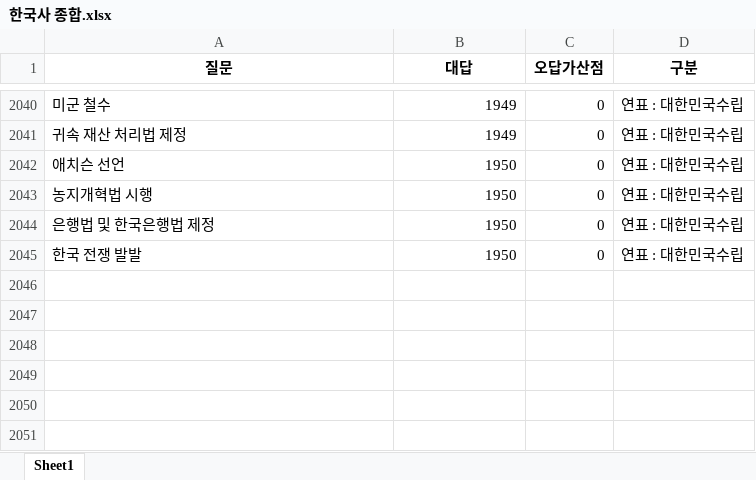
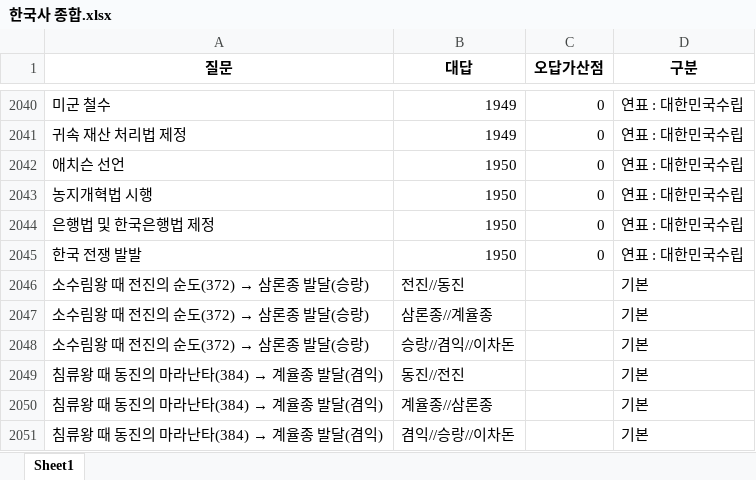
Before and after one commit to Choisignal/Private-Quizlet, an Excel workbook: 학습자료/단답형/한국사 종합.xlsx, sheet Sheet1, drawn as a sheet; only a part is shown, gaps mark what is left out; values as stored, in another font and other column widths than the file's, no borders; the diff names each change by its address in the sheet, - before the commit and + after, or states it on an @@ line.

Commit message:
데이터 커밋
데이터 커밋

```diff
--- a/학습자료/단답형/한국사 종합.xlsx (sheet Sheet1)
+++ b/학습자료/단답형/한국사 종합.xlsx (sheet Sheet1)
+row 2046: 소수림왕 때 전진의 순도(372) → 삼론종 발달(승랑) | 전진//동진 |  | 기본
+row 2047: 소수림왕 때 전진의 순도(372) → 삼론종 발달(승랑) | 삼론종//계율종 |  | 기본
+row 2048: 소수림왕 때 전진의 순도(372) → 삼론종 발달(승랑) | 승랑//겸익//이차돈 |  | 기본
+row 2049: 침류왕 때 동진의 마라난타(384) → 계율종 발달(겸익) | 동진//전진 |  | 기본
+row 2050: 침류왕 때 동진의 마라난타(384) → 계율종 발달(겸익) | 계율종//삼론종 |  | 기본
+row 2051: 침류왕 때 동진의 마라난타(384) → 계율종 발달(겸익) | 겸익//승랑//이차돈 |  | 기본
```
